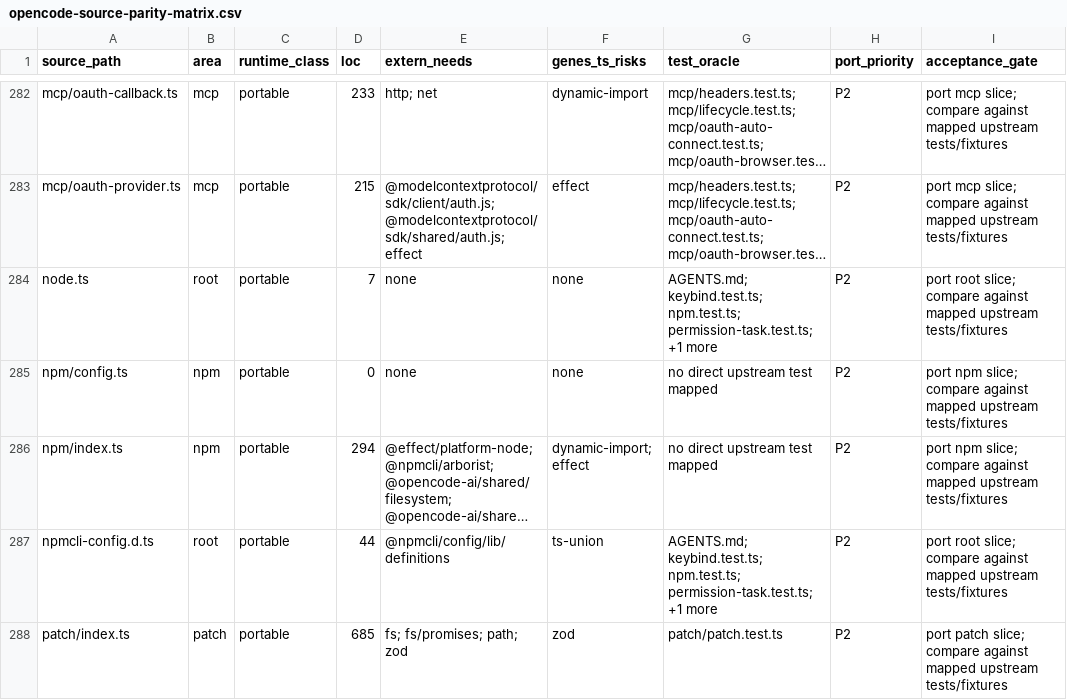
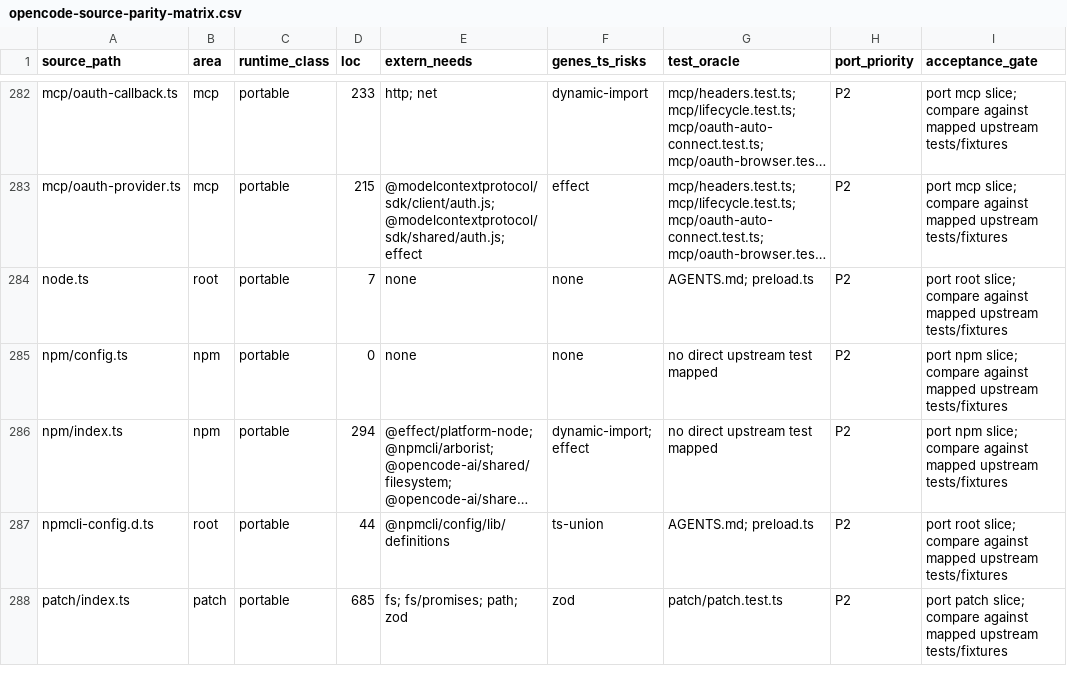
Before and after one commit to fullofcaffeine/opencodehx, a CSV file: reference/opencode-source-parity-matrix.csv, drawn as a sheet; only a part is shown, gaps mark what is left out; long unchanged cells end in …; the diff covers the shown part only; the diff names each change by its address in the sheet, - before the commit and + after, or states it on an @@ line.

Commit message:
Add upstream test port matrix

```diff
--- a/reference/opencode-source-parity-matrix.csv
+++ b/reference/opencode-source-parity-matrix.csv
-G284 (test_oracle): AGENTS.md; keybind.test.ts; npm.test.ts; permission-task.test.ts; +1 more
+G284 (test_oracle): AGENTS.md; preload.ts
-G287 (test_oracle): AGENTS.md; keybind.test.ts; npm.test.ts; permission-task.test.ts; +1 more
+G287 (test_oracle): AGENTS.md; preload.ts
```
Also changed, not shown: 15 edited cells elsewhere in this file, reference/opencode-test-priority-matrix.csv, 8 other files.
